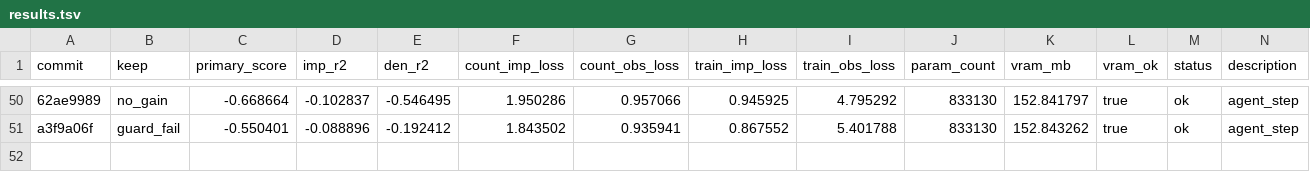
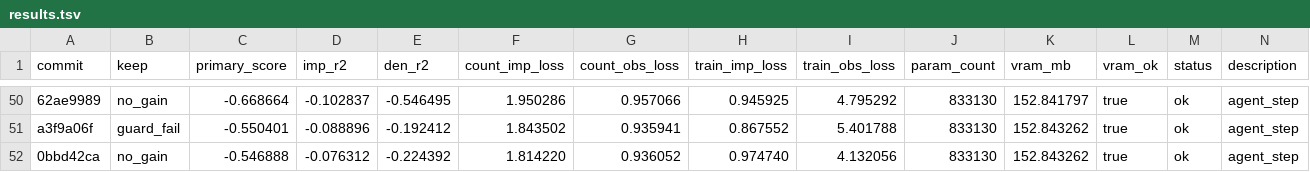
Before and after one commit to mehdiforoozandeh/CANDI, a TSV file: sandbox/autoresearch/june3/results.tsv, drawn as a sheet; only a part is shown, gaps mark what is left out; the diff names each change by its address in the sheet, - before the commit and + after, or states it on an @@ line.

```diff
--- a/sandbox/autoresearch/june3/results.tsv
+++ b/sandbox/autoresearch/june3/results.tsv
+row 52: 0bbd42ca | no_gain | -0.546888 | -0.076312 | -0.224392 | 1.814220 | 0.936052 | 0.974740 | 4.132056 | 833130 | 152.843262 | true | ok | agent_step
```
Also changed, not shown: 1 other file.
